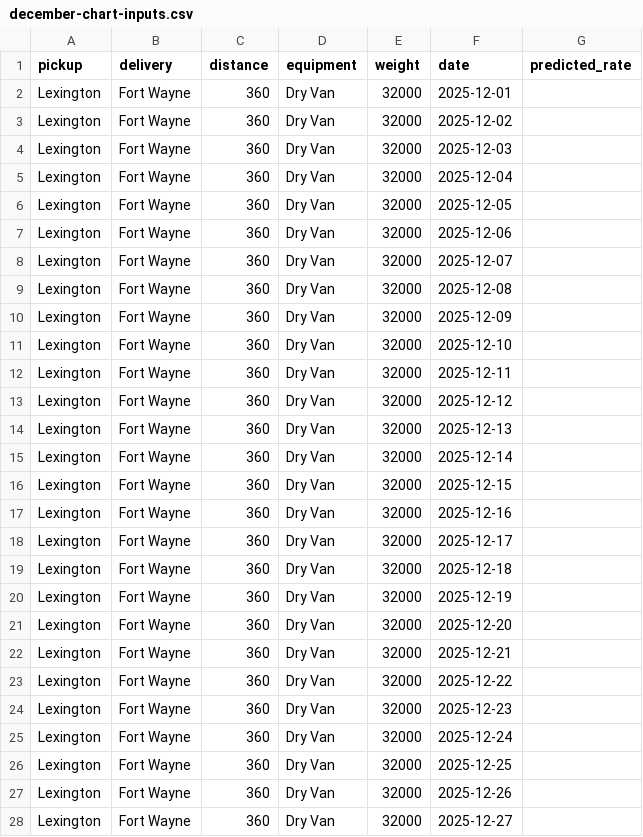
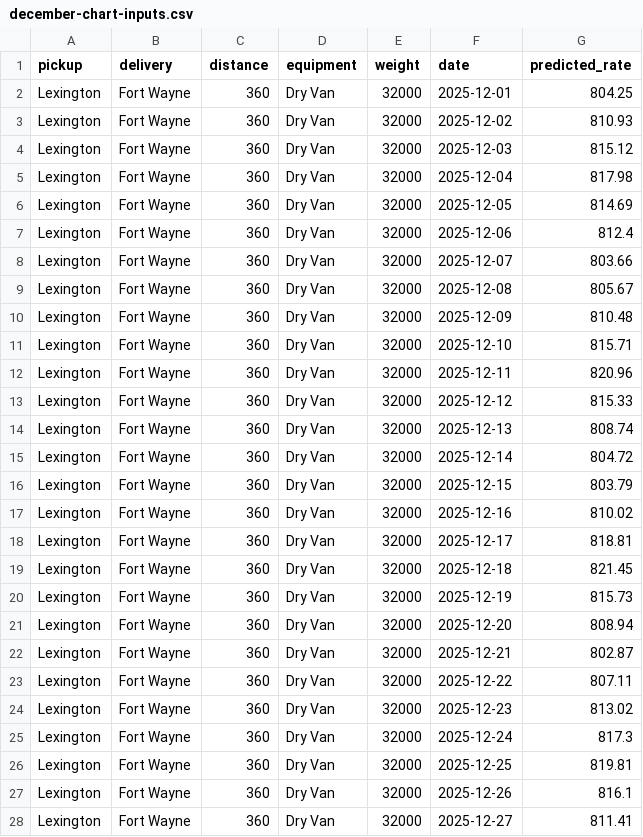
Before and after one commit to atifibrahim7/SpotterAI, a CSV file: december-chart-inputs.csv, drawn as a sheet; only a part is shown; the diff covers the shown part only.

Commit message:
Add validation predictions and December chart

```diff
--- a/december-chart-inputs.csv
+++ b/december-chart-inputs.csv
@@ -1,28 +1,28 @@
 pickup,delivery,distance,equipment,weight,date,predicted_rate
-Lexington,Fort Wayne,360,Dry Van,32000,2025-12-01,
-Lexington,Fort Wayne,360,Dry Van,32000,2025-12-02,
-Lexington,Fort Wayne,360,Dry Van,32000,2025-12-03,
-Lexington,Fort Wayne,360,Dry Van,32000,2025-12-04,
-Lexington,Fort Wayne,360,Dry Van,32000,2025-12-05,
-Lexington,Fort Wayne,360,Dry Van,32000,2025-12-06,
-Lexington,Fort Wayne,360,Dry Van,32000,2025-12-07,
-Lexington,Fort Wayne,360,Dry Van,32000,2025-12-08,
-Lexington,Fort Wayne,360,Dry Van,32000,2025-12-09,
-Lexington,Fort Wayne,360,Dry Van,32000,2025-12-10,
-Lexington,Fort Wayne,360,Dry Van,32000,2025-12-11,
-Lexington,Fort Wayne,360,Dry Van,32000,2025-12-12,
-Lexington,Fort Wayne,360,Dry Van,32000,2025-12-13,
-Lexington,Fort Wayne,360,Dry Van,32000,2025-12-14,
-Lexington,Fort Wayne,360,Dry Van,32000,2025-12-15,
-Lexington,Fort Wayne,360,Dry Van,32000,2025-12-16,
-Lexington,Fort Wayne,360,Dry Van,32000,2025-12-17,
-Lexington,Fort Wayne,360,Dry Van,32000,2025-12-18,
-Lexington,Fort Wayne,360,Dry Van,32000,2025-12-19,
-Lexington,Fort Wayne,360,Dry Van,32000,2025-12-20,
-Lexington,Fort Wayne,360,Dry Van,32000,2025-12-21,
-Lexington,Fort Wayne,360,Dry Van,32000,2025-12-22,
-Lexington,Fort Wayne,360,Dry Van,32000,2025-12-23,
-Lexington,Fort Wayne,360,Dry Van,32000,2025-12-24,
-Lexington,Fort Wayne,360,Dry Van,32000,2025-12-25,
-Lexington,Fort Wayne,360,Dry Van,32000,2025-12-26,
-Lexington,Fort Wayne,360,Dry Van,32000,2025-12-27,
+Lexington,Fort Wayne,360,Dry Van,32000,2025-12-01,804.25
+Lexington,Fort Wayne,360,Dry Van,32000,2025-12-02,810.93
+Lexington,Fort Wayne,360,Dry Van,32000,2025-12-03,815.12
+Lexington,Fort Wayne,360,Dry Van,32000,2025-12-04,817.98
+Lexington,Fort Wayne,360,Dry Van,32000,2025-12-05,814.69
+Lexington,Fort Wayne,360,Dry Van,32000,2025-12-06,812.4
+Lexington,Fort Wayne,360,Dry Van,32000,2025-12-07,803.66
+Lexington,Fort Wayne,360,Dry Van,32000,2025-12-08,805.67
+Lexington,Fort Wayne,360,Dry Van,32000,2025-12-09,810.48
+Lexington,Fort Wayne,360,Dry Van,32000,2025-12-10,815.71
+Lexington,Fort Wayne,360,Dry Van,32000,2025-12-11,820.96
+Lexington,Fort Wayne,360,Dry Van,32000,2025-12-12,815.33
+Lexington,Fort Wayne,360,Dry Van,32000,2025-12-13,808.74
+Lexington,Fort Wayne,360,Dry Van,32000,2025-12-14,804.72
+Lexington,Fort Wayne,360,Dry Van,32000,2025-12-15,803.79
+Lexington,Fort Wayne,360,Dry Van,32000,2025-12-16,810.02
+Lexington,Fort Wayne,360,Dry Van,32000,2025-12-17,818.81
+Lexington,Fort Wayne,360,Dry Van,32000,2025-12-18,821.45
+Lexington,Fort Wayne,360,Dry Van,32000,2025-12-19,815.73
+Lexington,Fort Wayne,360,Dry Van,32000,2025-12-20,808.94
+Lexington,Fort Wayne,360,Dry Van,32000,2025-12-21,802.87
+Lexington,Fort Wayne,360,Dry Van,32000,2025-12-22,807.11
+Lexington,Fort Wayne,360,Dry Van,32000,2025-12-23,813.02
+Lexington,Fort Wayne,360,Dry Van,32000,2025-12-24,817.3
+Lexington,Fort Wayne,360,Dry Van,32000,2025-12-25,819.81
+Lexington,Fort Wayne,360,Dry Van,32000,2025-12-26,816.1
+Lexington,Fort Wayne,360,Dry Van,32000,2025-12-27,811.41
```
Also changed, not shown: 4 edited cells elsewhere in this file, 3 other files.
